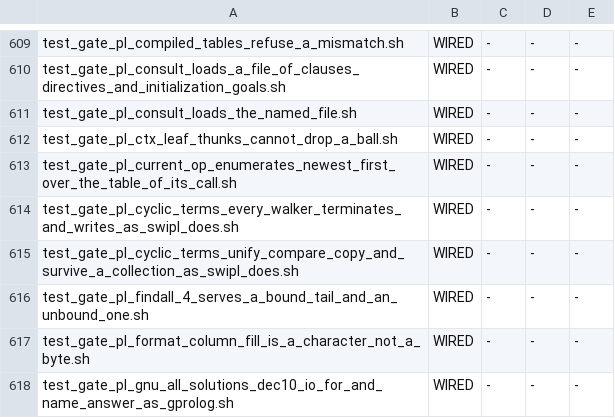
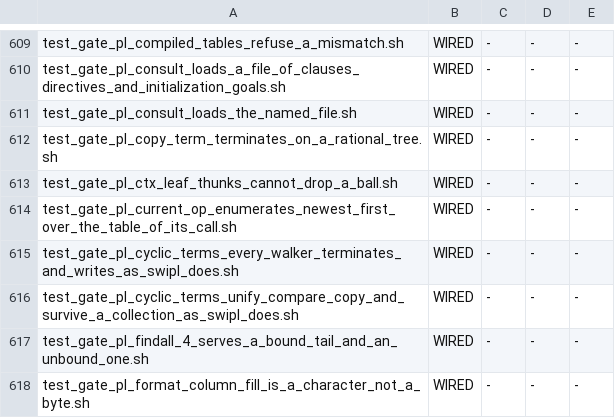
Before and after one commit to snobol4ever/SCRIP, a TSV file: scripts/gate_wiring.tsv, drawn as a sheet; only a part is shown, gaps mark what is left out; the shorter side is filled out with more unchanged rows.

Commit message:
gates: test_gate_pl_copy_term_terminates_on_a_rational_tree.sh holds copy_term/2 on rational trees in both modes against swipl (cto, row prolog-copy-term-2-does-not-terminate-on-a-rational-tree-and-the-overflow-kills-the-rest-of-the-file)
The row (hq_prolog, 2026-09-16) measured X = f(X), copy_term(X, Y) dying with ERROR 246 in both modes; swi core/test_fastrw.pl reached it through findall over term(cyclic, X) :- X = f(X). Re-measured on origin df5d660ad: the copier now answers rational trees, so the row was red only for want of the gate its DONE-WHEN names. THE GATE: nine lines against a ref cut from SWI-Prolog 9.0.4 -- a self cycle; a fresh copy of a ground cycle (== reads them equal, as swipl does); a mutual cycle through two functors; sharing of a variable and of the term itself; a cycle under a list and under a nested functor; a cyclic and a mutually cyclic term copied out of findall; the copy still cyclic to acyclic_term/1; a ground cycle beside an atom -- mode 3 and mode 4, 9 of 9 each. FAIL_ONCE=1 plants a wrong ref line and reads FAIL in both modes. Wired into the Makefile test recipe and adopted by the gate-wiring floor.

THE FILE'S VERDICT, as the row's grading note asks: core/test_fastrw.pl reads 0 of 3 on the coo's pass (cfcfaf46d, 2026-10-09 04:29Z), but no longer by the overflow. fast_term_serialized/2, fast_write/2, fast_read/2 and print_message/2 are absent (existence errors). That is a separate gap, minted to hq_prolog alongside this landing.

```diff
--- a/scripts/gate_wiring.tsv
+++ b/scripts/gate_wiring.tsv
@@ -611,2 +611,3 @@ test_gate_pl_consult_loads_a_file_of_clauses_directives_and_initialization_goals
 test_gate_pl_consult_loads_the_named_file.sh	WIRED	-	-	-
+test_gate_pl_copy_term_terminates_on_a_rational_tree.sh	WIRED	-	-	-
 test_gate_pl_ctx_leaf_thunks_cannot_drop_a_ball.sh	WIRED	-	-	-
```
Also changed, not shown: 2 other files.
